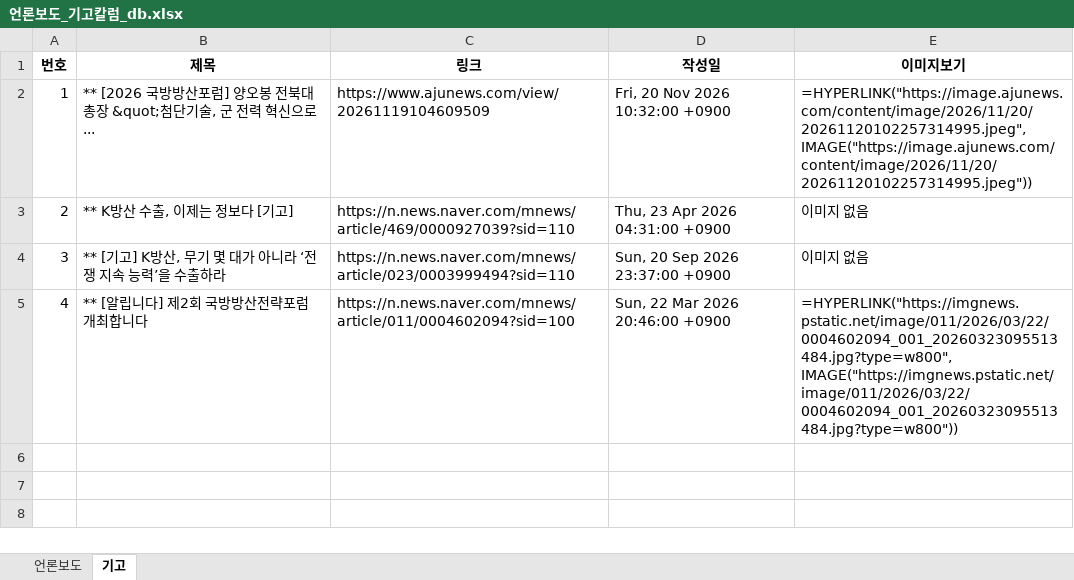
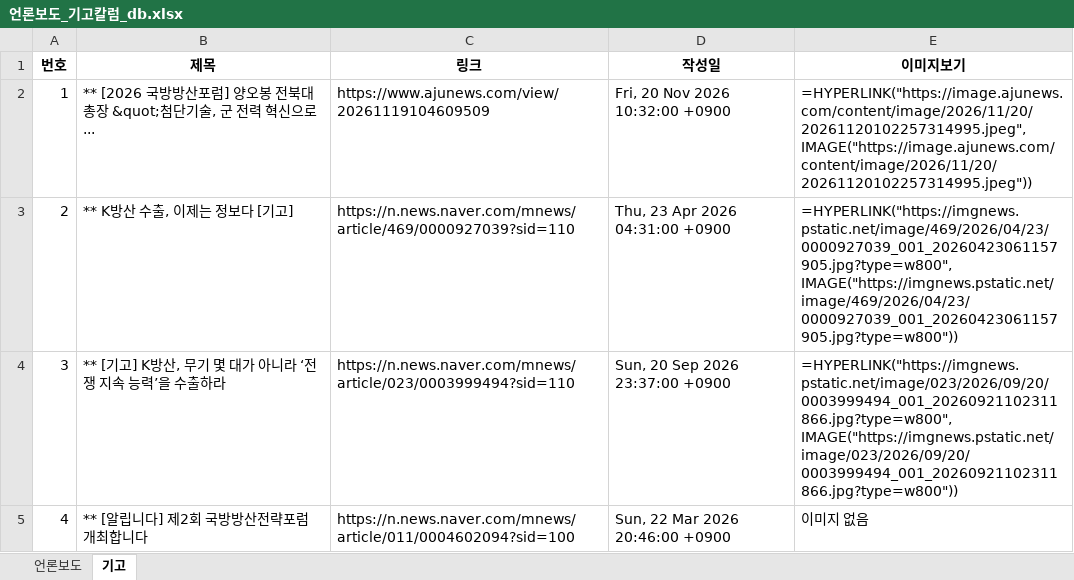
Before and after one commit to onion-koongya/jbnu_adti_news_collector, an Excel workbook: 언론보도_기고칼럼_db.xlsx, sheet 기고, drawn as a sheet; values as stored, in another font and other column widths than the file's, no borders; formulas without a stored value are shown as written; the diff names each change by its address in the sheet, - before the commit and + after, or states it on an @@ line.

```diff
--- a/언론보도_기고칼럼_db.xlsx (sheet 기고)
+++ b/언론보도_기고칼럼_db.xlsx (sheet 기고)
-E3 (이미지보기): 이미지 없음
+E3 (이미지보기): =HYPERLINK("https://imgnews.pstatic.net/image/469/2026/04/23/0000927039_001_20260423061157905.jpg?type=w800", IMAGE("https://imgnews.pstatic.net/image/469/2026/04/23/0000927039_001_20260423061157905.jpg?type=w800"))
-E4 (이미지보기): 이미지 없음
+E4 (이미지보기): =HYPERLINK("https://imgnews.pstatic.net/image/023/2026/09/20/0003999494_001_20260921102311866.jpg?type=w800", IMAGE("https://imgnews.pstatic.net/image/023/2026/09/20/0003999494_001_20260921102311866.jpg?type=w800"))
-E5 (이미지보기): =HYPERLINK("https://imgnews.pstatic.net/image/011/2026/03/22/0004602094_001_20260323095513484.jpg?type=w800", IMAGE("https://imgnews.pstatic.net/image/011/2026/03/22/0004602094_001_20260323095513484.jpg?type=w800"))
+E5 (이미지보기): 이미지 없음
```
Also changed, not shown: sheet 언론보도, 7 other files.
